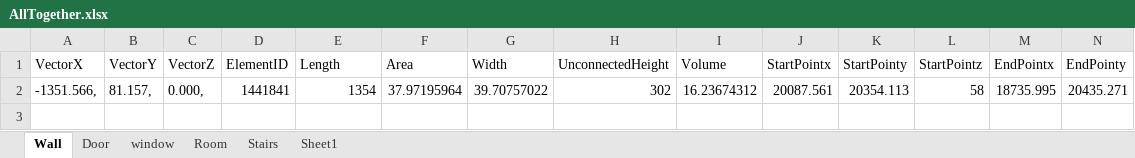
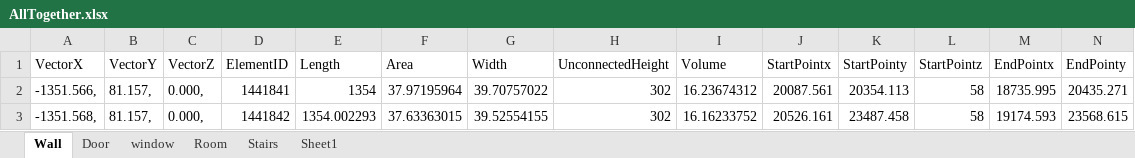
Before and after one commit to kmsilva00/bsp3, an Excel workbook: RevitDynamo/15files/AllTogether.xlsx, sheet Wall, drawn as a sheet; only a part is shown; values as stored, in another font and other column widths than the file's, no borders; rows hold the shown columns only; the diff names each change by its address in the sheet, - before the commit and + after, or states it on an @@ line.

```diff
--- a/RevitDynamo/15files/AllTogether.xlsx (sheet Wall)
+++ b/RevitDynamo/15files/AllTogether.xlsx (sheet Wall)
+row 3: -1351.568, | 81.157, | 0.000, | 1441842 | 1354.002293 | 37.63363015 | 39.52554155 | 302 | 16.16233752 | 20526.161 | 23487.458 | 58 | 19174.593 | 23568.615
```
Also changed, not shown: RevitDynamo/14files/relative_values.xlsx, 5 other files.
